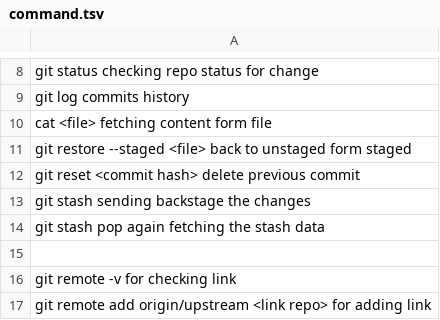
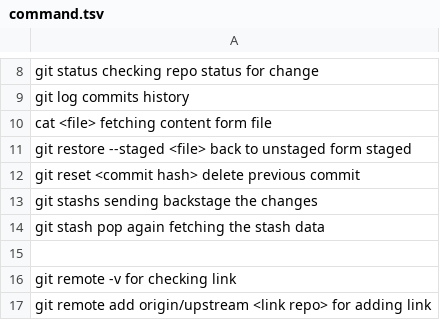
Before and after one commit to kusrohit/Git_tutorial, a TSV file: command.tsv, drawn as a sheet; only a part is shown, gaps mark what is left out; the diff names each change by its address in the sheet, - before the commit and + after, or states it on an @@ line.

Commit message:
updated

```diff
--- a/command.tsv
+++ b/command.tsv
-A13: git stash sending backstage the changes
+A13: git stashs sending backstage the changes
```
